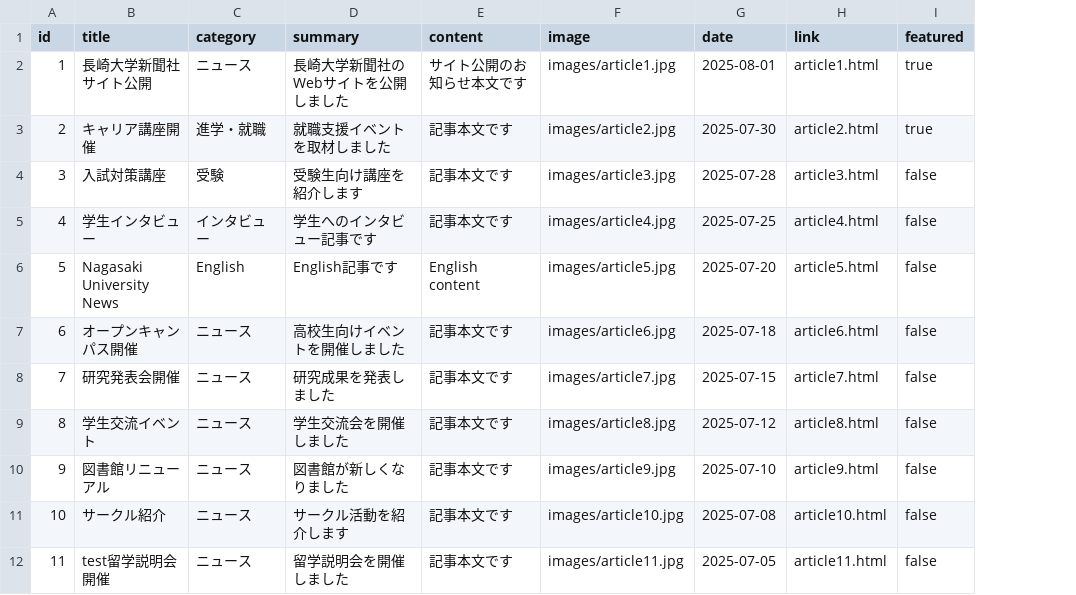
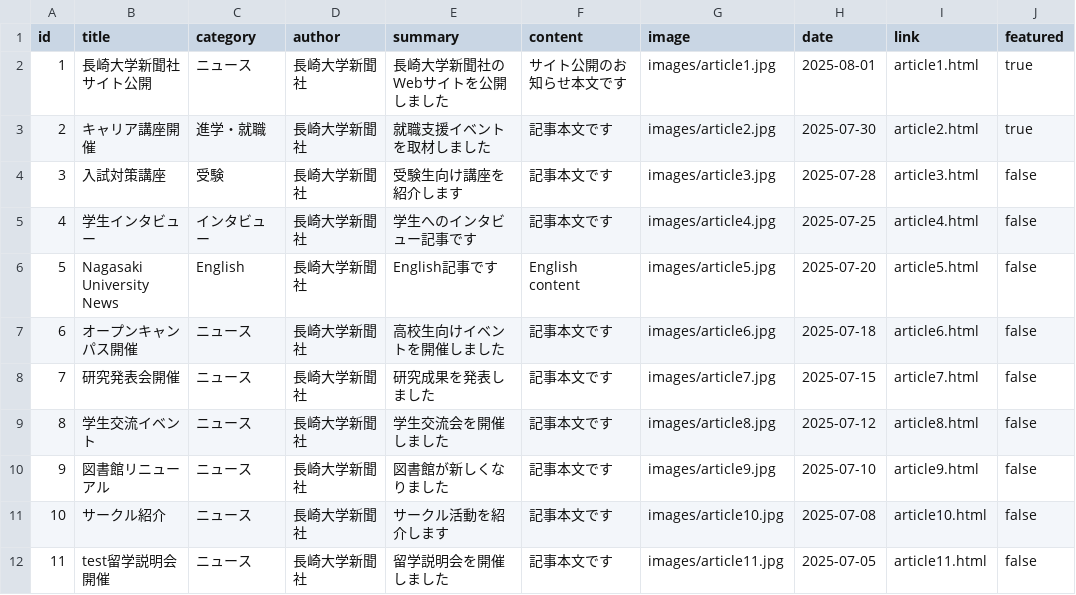
Before and after one commit to nushinbun-hub/nagasaki-uni-press, a CSV file: articles.csv, drawn as a sheet; the diff names each change by its address in the sheet, - before the commit and + after, or states it on an @@ line.

```diff
--- a/articles.csv
+++ b/articles.csv
+column D (author), rows 2-12: all 長崎大学新聞社
```
Also changed, not shown: 14 other files.
